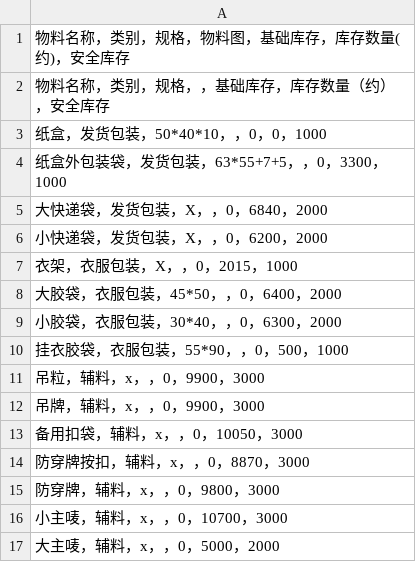
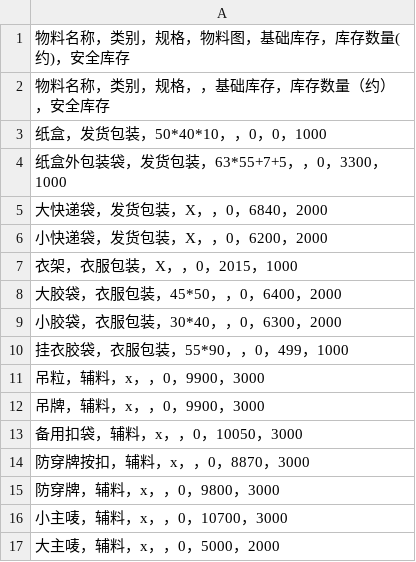
Before and after one commit to 912334889-dotcom/excel-sync-data, a CSV file: material.csv, drawn as a sheet.

Commit message:
Excel同步 19:18:57

```diff
--- a/material.csv
+++ b/material.csv
@@ -9,3 +9,3 @@
 小胶袋，衣服包装，30*40，，0，6300，2000
-挂衣胶袋，衣服包装，55*90，，0，500，1000
+挂衣胶袋，衣服包装，55*90，，0，499，1000
 吊粒，辅料，x，，0，9900，3000
```
